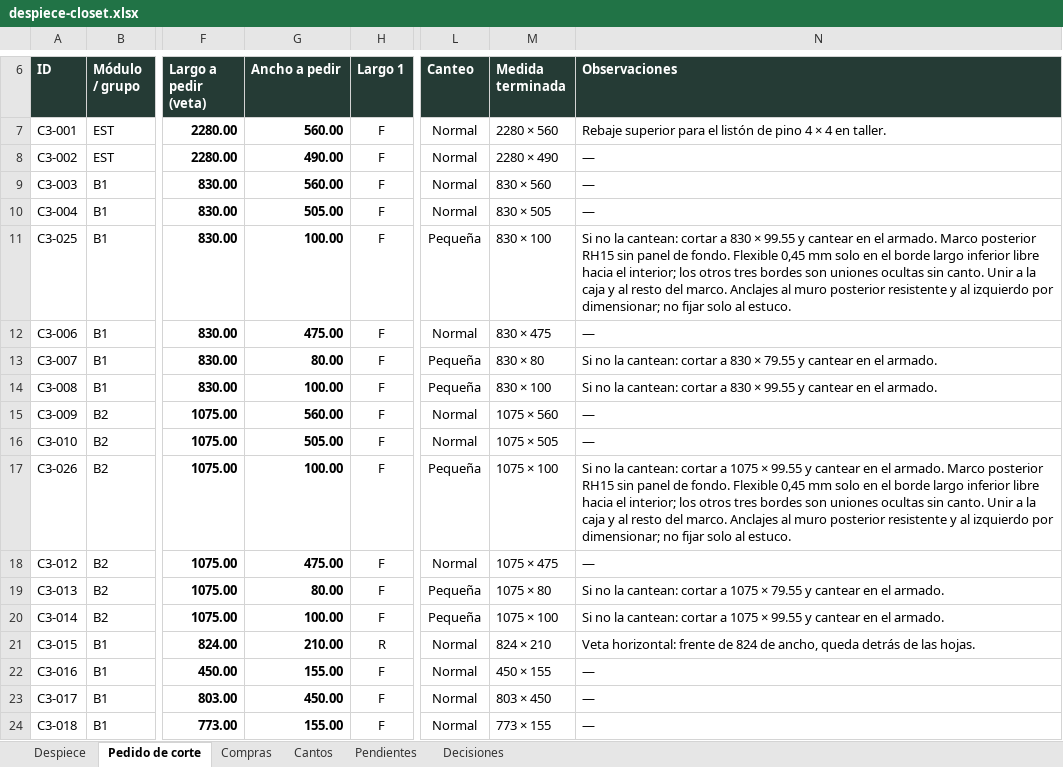
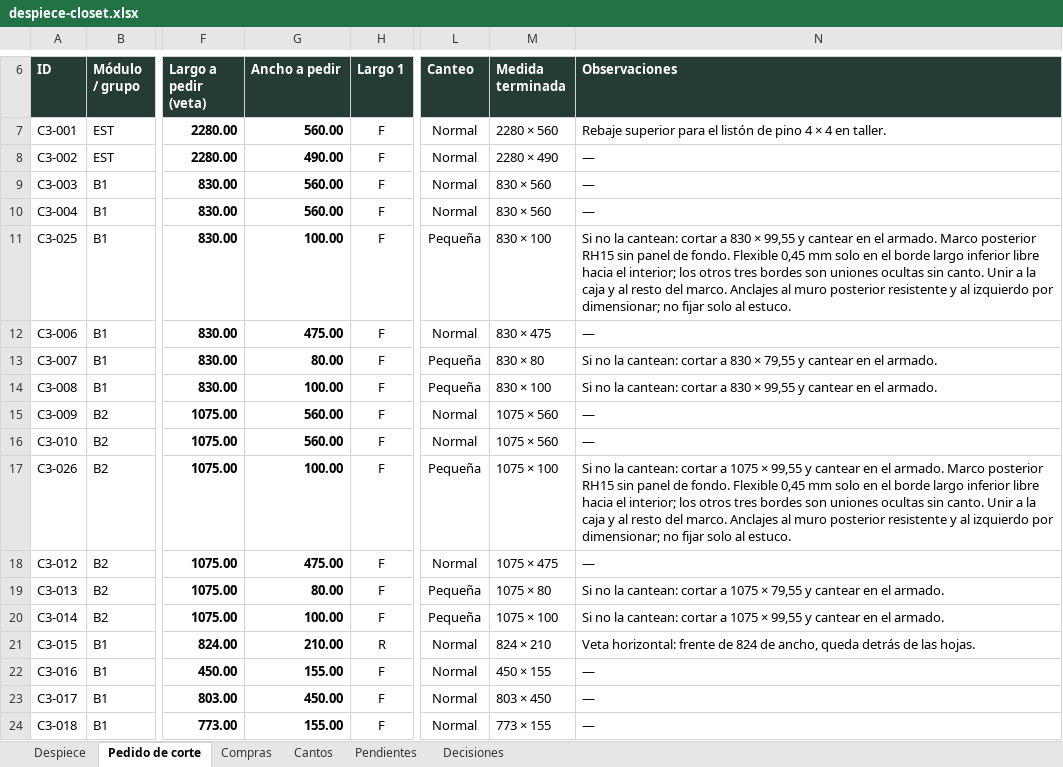
Before and after one commit to williamppmm/espacios-3d, an Excel workbook: despiece-closet.xlsx, sheet Pedido de corte, drawn as a sheet; only a part is shown, gaps mark what is left out; values as stored, in another font and other column widths than the file's, no borders; the diff covers the shown part only; the diff names each change by its address in the sheet, - before the commit and + after, or states it on an @@ line.

Commit message:
Cubre el bastidor del clóset y verifica los formatos de corte

```diff
--- a/despiece-closet.xlsx (sheet Pedido de corte)
+++ b/despiece-closet.xlsx (sheet Pedido de corte)
-G10 (Ancho a pedir): 505.00
+G10 (Ancho a pedir): 560.00
-M10 (Medida terminada): 830 × 505
+M10 (Medida terminada): 830 × 560
-N11 (Observaciones): …830 × 99.55 y cantear…
+N11 (Observaciones): …830 × 99,55 y cantear…
-N13 (Observaciones): …830 × 79.55 y cantear…
+N13 (Observaciones): …830 × 79,55 y cantear…
-N14 (Observaciones): …830 × 99.55 y cantear…
+N14 (Observaciones): …830 × 99,55 y cantear…
-G16 (Ancho a pedir): 505.00
+G16 (Ancho a pedir): 560.00
-M16 (Medida terminada): 1075 × 505
+M16 (Medida terminada): 1075 × 560
-N17 (Observaciones): …1075 × 99.55 y cantear…
+N17 (Observaciones): …1075 × 99,55 y cantear…
-N19 (Observaciones): …1075 × 79.55 y cantear…
+N19 (Observaciones): …1075 × 79,55 y cantear…
-N20 (Observaciones): …1075 × 99.55 y cantear…
+N20 (Observaciones): …1075 × 99,55 y cantear…
```
Also changed, not shown: 13 edited cells elsewhere in this sheet, sheet Despiece, sheet Decisiones, sheet Pendientes, sheet Cantos, sheet Compras, compras-proyecto.xlsx, cortes-madecentro-RH15-Cartagena-medidas-finales.xlsx, 8 other files.
